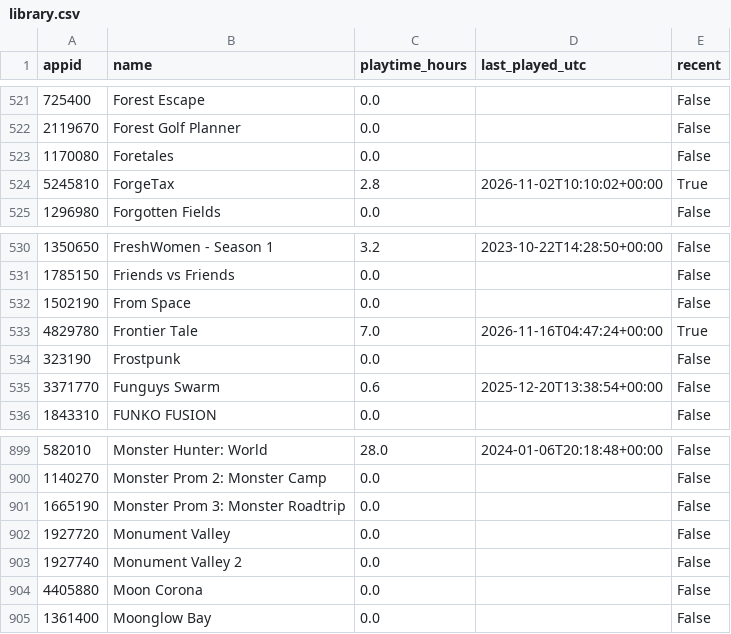
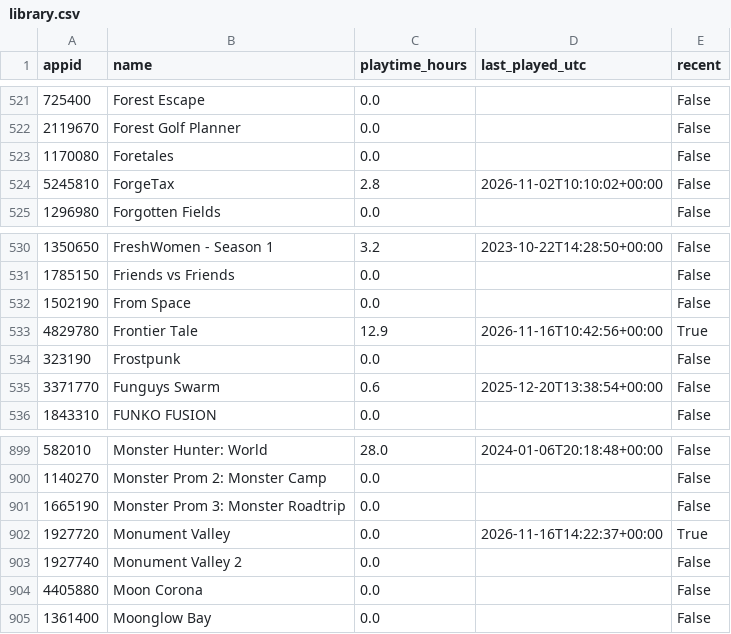
Before and after one commit to loiey8848-blip/steam-data, a CSV file: data/library.csv, drawn as a sheet; only a part is shown, gaps mark what is left out.

Commit message:
Update Steam library, wishlist and achievements

```diff
--- a/data/library.csv
+++ b/data/library.csv
@@ -523,3 +523,3 @@
 1170080,Foretales,0.0,,False
-5245810,ForgeTax,2.8,2026-11-02T10:10:02+00:00,True
+5245810,ForgeTax,2.8,2026-11-02T10:10:02+00:00,False
 1296980,Forgotten Fields,0.0,,False
@@ -532,3 +532,3 @@
 1502190,From Space,0.0,,False
-4829780,Frontier Tale,7.0,2026-11-16T04:47:24+00:00,True
+4829780,Frontier Tale,12.9,2026-11-16T10:42:56+00:00,True
 323190,Frostpunk,0.0,,False
@@ -901,3 +901,3 @@
 1665190,Monster Prom 3: Monster Roadtrip,0.0,,False
-1927720,Monument Valley,0.0,,False
+1927720,Monument Valley,0.0,2026-11-16T14:22:37+00:00,True
 1927740,Monument Valley 2,0.0,,False
```
Also changed, not shown: data/achievement-summary.csv, 23 other files.
